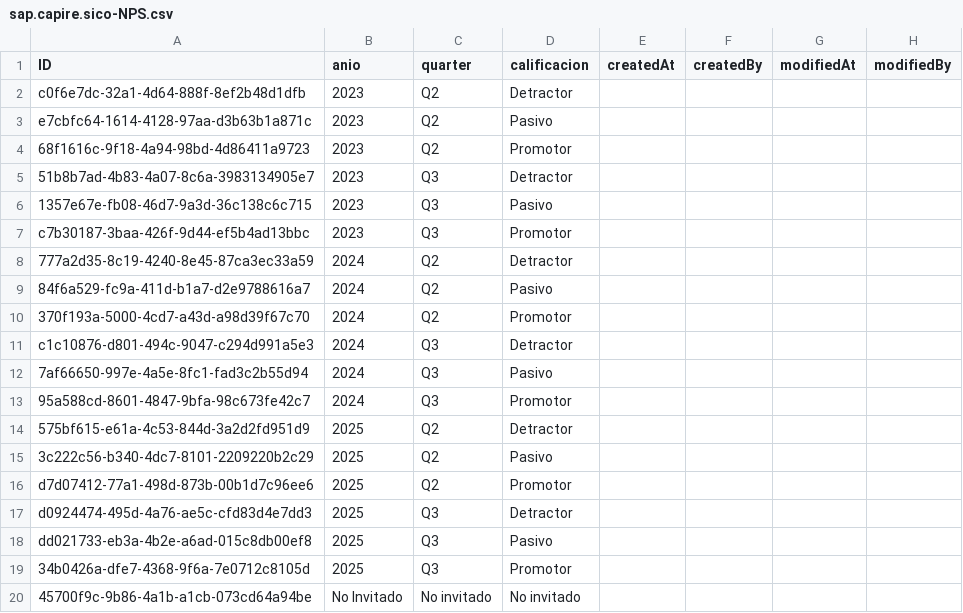
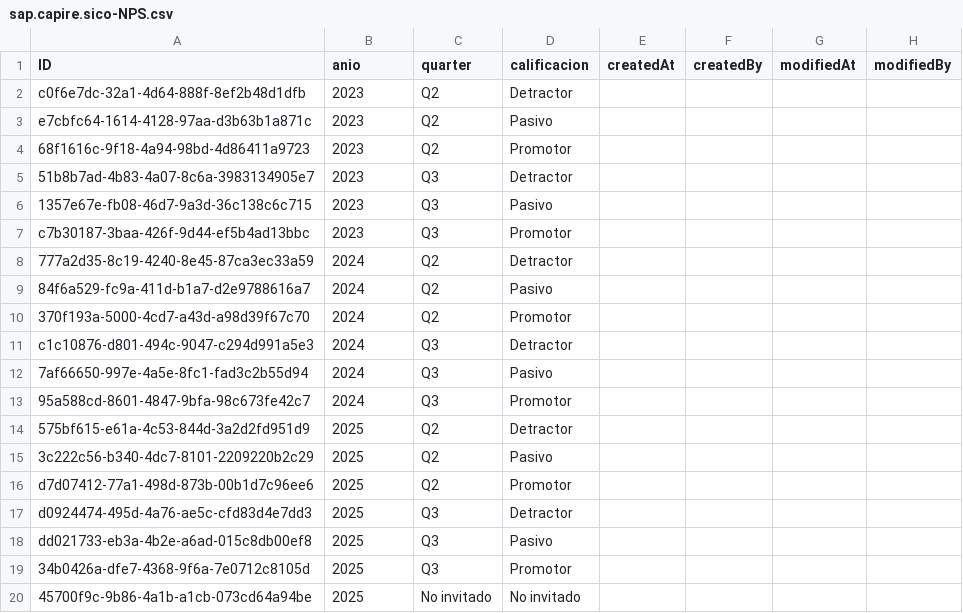
Before and after one commit to Customer-Office-SAP/SICO, a CSV file: db/data/sap.capire.sico-NPS.csv, drawn as a sheet.

```diff
--- a/db/data/sap.capire.sico-NPS.csv
+++ b/db/data/sap.capire.sico-NPS.csv
@@ -19,2 +19,2 @@ dd021733-eb3a-4b2e-a6ad-015c8db00ef8,2025,Q3,Pasivo,,,,
 34b0426a-dfe7-4368-9f6a-7e0712c8105d,2025,Q3,Promotor,,,,
-45700f9c-9b86-4a1b-a1cb-073cd64a94be,No Invitado,No invitado,No invitado,,,,
+45700f9c-9b86-4a1b-a1cb-073cd64a94be,2025,No invitado,No invitado,,,,
```
Also changed, not shown: db/data/sap.capire.sico-MatrizRiesgos.csv, db/data/sap.capire.sico-PilarCO.csv, 1 other file.
